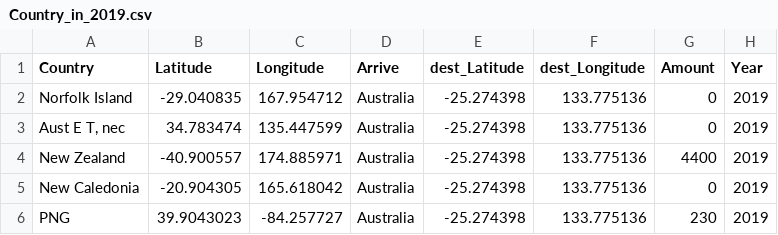
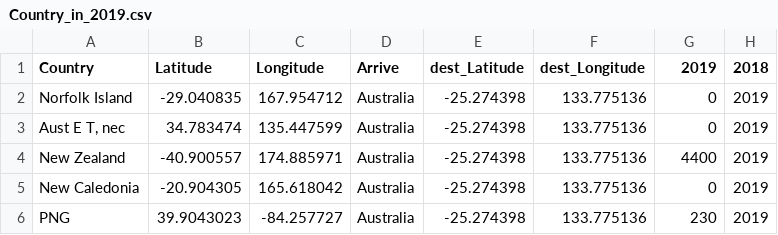
Before and after one commit to xixixixiz/FIT3179, a CSV file: Country_in_2019.csv, drawn as a sheet; only a part is shown.

Commit message:
Update Country_in_2019.csv

```diff
--- a/Country_in_2019.csv
+++ b/Country_in_2019.csv
@@ -1,2 +1,2 @@
-Country,Latitude,Longitude,Arrive,dest_Latitude,dest_Longitude,Amount,Year
+Country,Latitude,Longitude,Arrive,dest_Latitude,dest_Longitude,2019,2018
 Norfolk Island,-29.040835,167.954712,Australia,-25.274398,133.775136,0,2019
```
